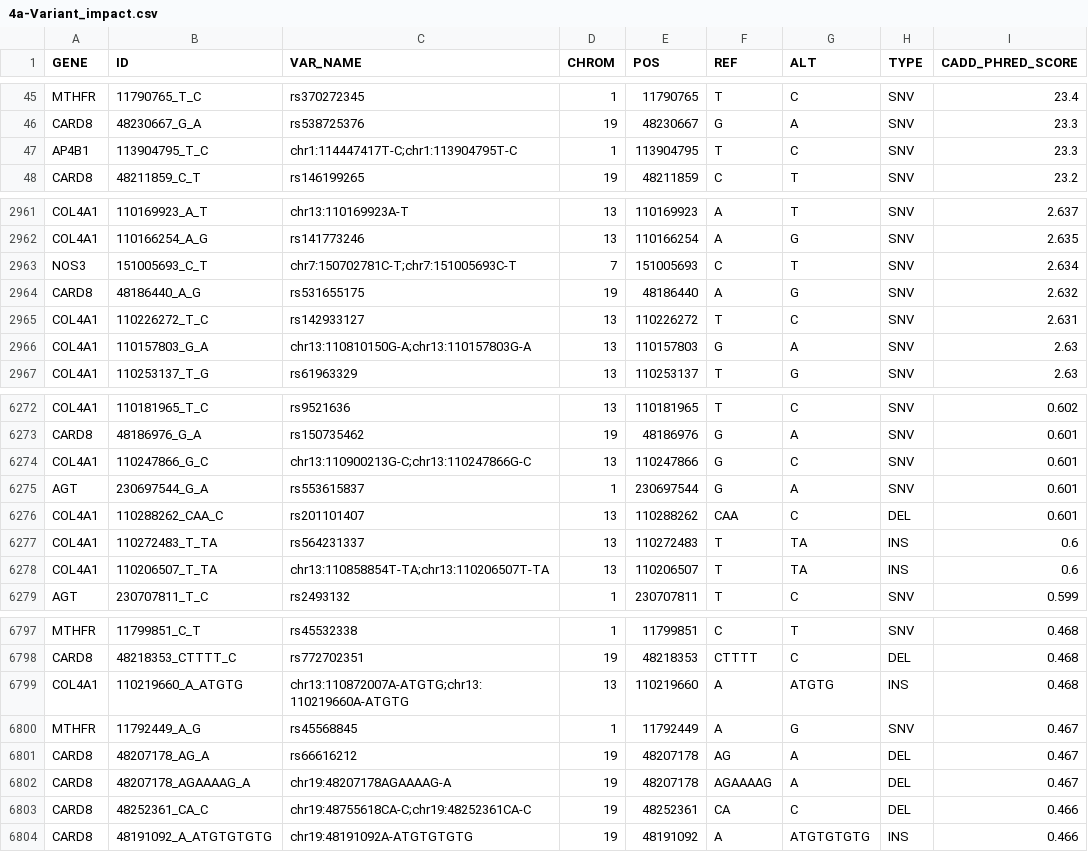
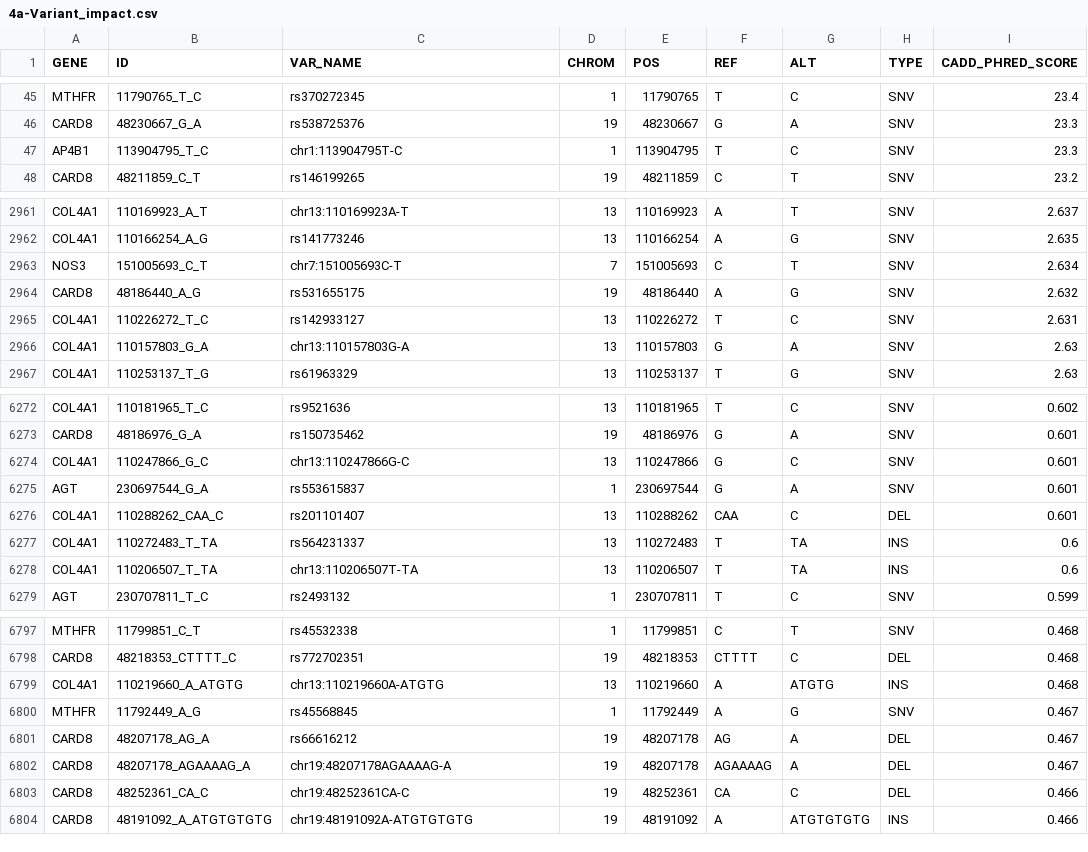
Before and after one commit to MeganHolborn/Genetic_data_analysis, a CSV file: Results/Tables/4a-Variant_impact.csv, drawn as a sheet; only a part is shown, gaps mark what is left out; the diff covers the shown part only; the diff names each change by its address in the sheet, - before the commit and + after, or states it on an @@ line.

```diff
--- a/Results/Tables/4a-Variant_impact.csv
+++ b/Results/Tables/4a-Variant_impact.csv
-C47 (VAR_NAME): chr1:114447417T-C;chr1:113904795T-C
+C47 (VAR_NAME): chr1:113904795T-C
-C2963 (VAR_NAME): chr7:150702781C-T;chr7:151005693C-T
+C2963 (VAR_NAME): chr7:151005693C-T
-C2966 (VAR_NAME): chr13:110810150G-A;chr13:110157803G-A
+C2966 (VAR_NAME): chr13:110157803G-A
-C6274 (VAR_NAME): chr13:110900213G-C;chr13:110247866G-C
+C6274 (VAR_NAME): chr13:110247866G-C
-C6278 (VAR_NAME): chr13:110858854T-TA;chr13:110206507T-TA
+C6278 (VAR_NAME): chr13:110206507T-TA
-C6799 (VAR_NAME): chr13:110872007A-ATGTG;chr13:110219660A-ATGTG
+C6799 (VAR_NAME): chr13:110219660A-ATGTG
-C6803 (VAR_NAME): chr19:48755618CA-C;chr19:48252361CA-C
+C6803 (VAR_NAME): chr19:48252361CA-C
```
Also changed, not shown: 96 edited cells elsewhere in this file, 11 other files.
